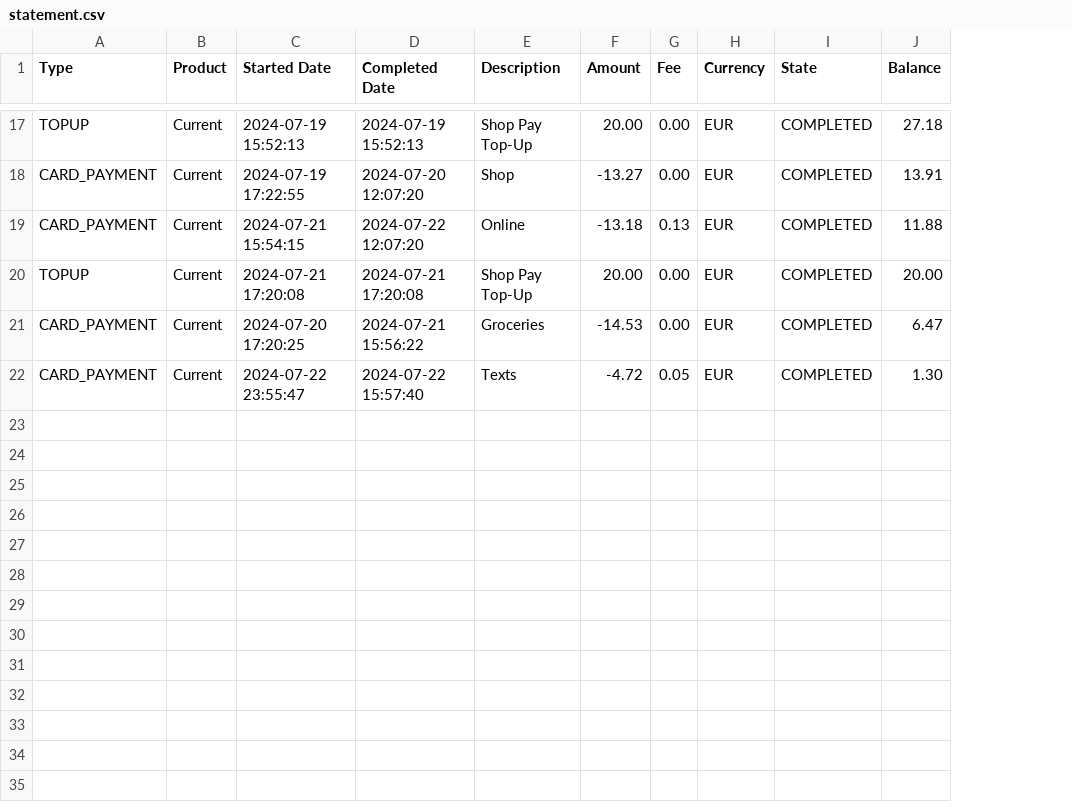
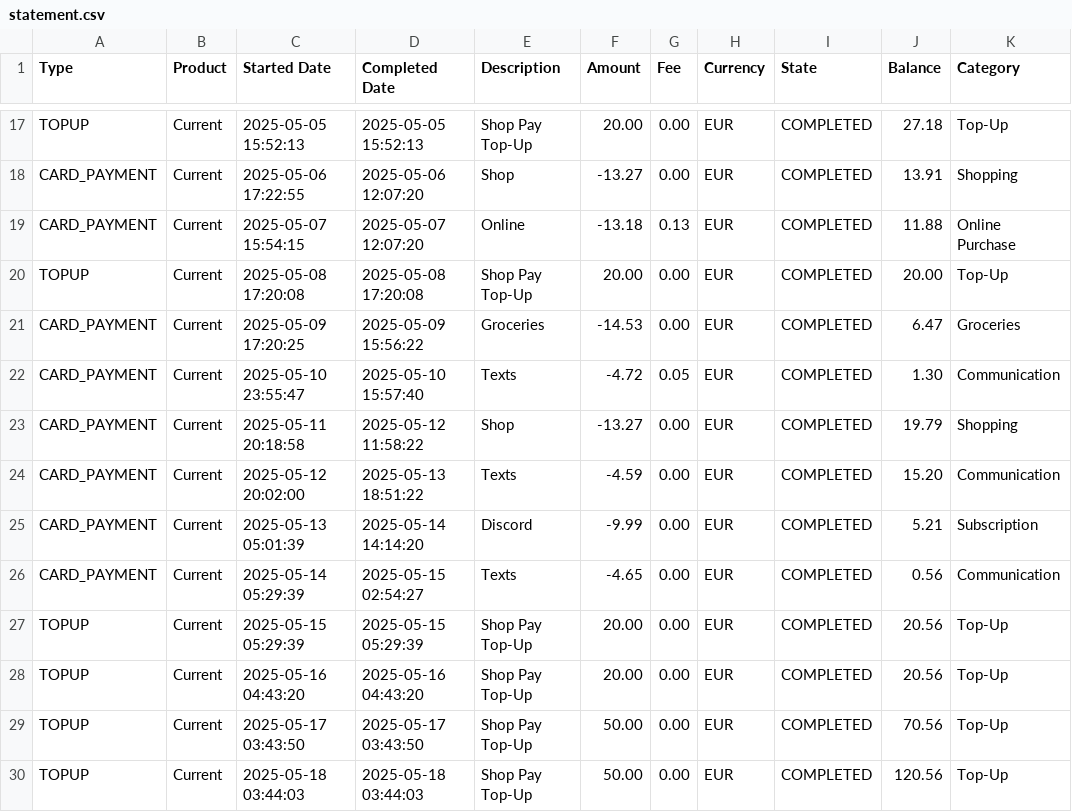
Before and after one commit to TadevosyannGarik/NextJs-Paylance, a CSV file: statement.csv, drawn as a sheet; only a part is shown, gaps mark what is left out; the diff covers the shown part only; the diff names each change by its address in the sheet, - before the commit and + after, or states it on an @@ line.

Commit message:
Date & Account Filters

```diff
--- a/statement.csv
+++ b/statement.csv
+column K (Category), rows 17-22: Top-Up | Shopping | Online Purchase | Top-Up | Groceries | Communication
-C17 (Started Date): 2024-07-19 15:52:13
+C17 (Started Date): 2025-05-05 15:52:13
-D17 (Completed Date): 2024-07-19 15:52:13
+D17 (Completed Date): 2025-05-05 15:52:13
-C18 (Started Date): 2024-07-19 17:22:55
+C18 (Started Date): 2025-05-06 17:22:55
-D18 (Completed Date): 2024-07-20 12:07:20
+D18 (Completed Date): 2025-05-06 12:07:20
-C19 (Started Date): 2024-07-21 15:54:15
+C19 (Started Date): 2025-05-07 15:54:15
-D19 (Completed Date): 2024-07-22 12:07:20
+D19 (Completed Date): 2025-05-07 12:07:20
-C20 (Started Date): 2024-07-21 17:20:08
+C20 (Started Date): 2025-05-08 17:20:08
-D20 (Completed Date): 2024-07-21 17:20:08
+D20 (Completed Date): 2025-05-08 17:20:08
-C21 (Started Date): 2024-07-20 17:20:25
+C21 (Started Date): 2025-05-09 17:20:25
-D21 (Completed Date): 2024-07-21 15:56:22
+D21 (Completed Date): 2025-05-09 15:56:22
-C22 (Started Date): 2024-07-22 23:55:47
+C22 (Started Date): 2025-05-10 23:55:47
-D22 (Completed Date): 2024-07-22 15:57:40
+D22 (Completed Date): 2025-05-10 15:57:40
+row 23: CARD_PAYMENT | Current | 2025-05-11 20:18:58 | 2025-05-12 11:58:22 | Shop | -13.27 | 0.00 | EUR | COMPLETED | 19.79 | Shopping
+row 24: CARD_PAYMENT | Current | 2025-05-12 20:02:00 | 2025-05-13 18:51:22 | Texts | -4.59 | 0.00 | EUR | COMPLETED | 15.20 | Communication
+row 25: CARD_PAYMENT | Current | 2025-05-13 05:01:39 | 2025-05-14 14:14:20 | Discord | -9.99 | 0.00 | EUR | COMPLETED | 5.21 | Subscription
+row 26: CARD_PAYMENT | Current | 2025-05-14 05:29:39 | 2025-05-15 02:54:27 | Texts | -4.65 | 0.00 | EUR | COMPLETED | 0.56 | Communication
+row 27: TOPUP | Current | 2025-05-15 05:29:39 | 2025-05-15 05:29:39 | Shop Pay Top-Up | 20.00 | 0.00 | EUR | COMPLETED | 20.56 | Top-Up
+row 28: TOPUP | Current | 2025-05-16 04:43:20 | 2025-05-16 04:43:20 | Shop Pay Top-Up | 20.00 | 0.00 | EUR | COMPLETED | 20.56 | Top-Up
+row 29: TOPUP | Current | 2025-05-17 03:43:50 | 2025-05-17 03:43:50 | Shop Pay Top-Up | 50.00 | 0.00 | EUR | COMPLETED | 70.56 | Top-Up
+row 30: TOPUP | Current | 2025-05-18 03:44:03 | 2025-05-18 03:44:03 | Shop Pay Top-Up | 50.00 | 0.00 | EUR | COMPLETED | 120.56 | Top-Up
```
Also changed, not shown: 30 edited cells elsewhere in this file, 21 other files.
